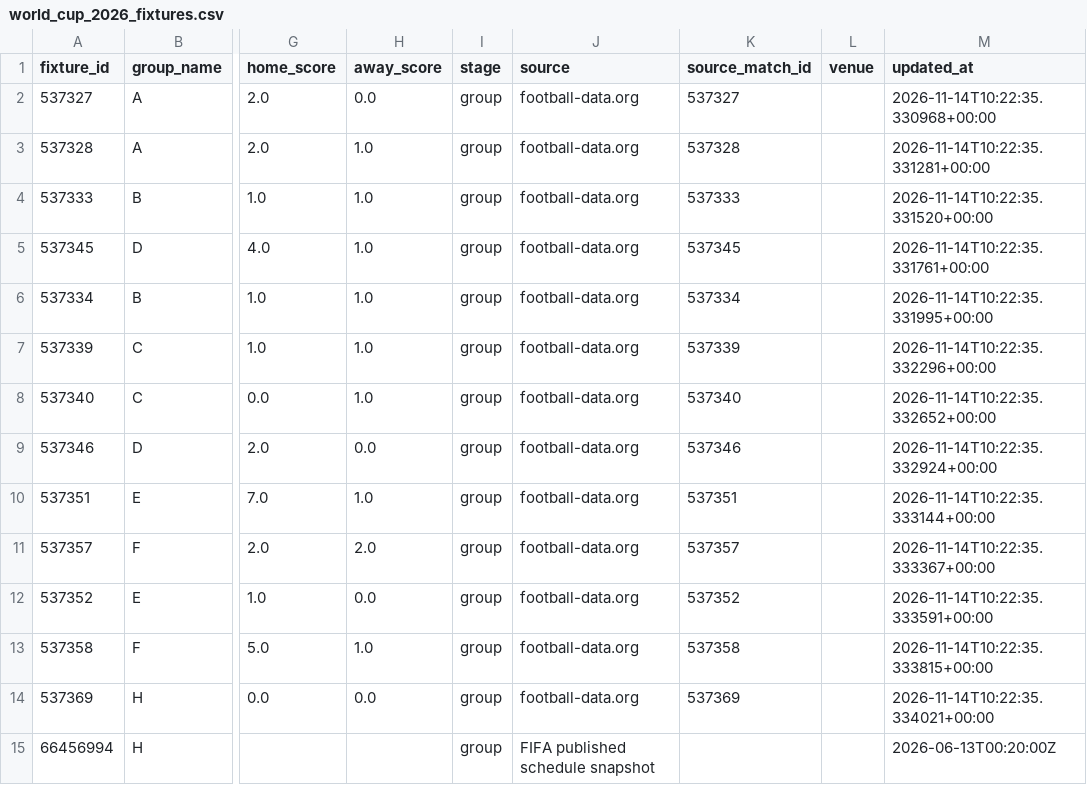
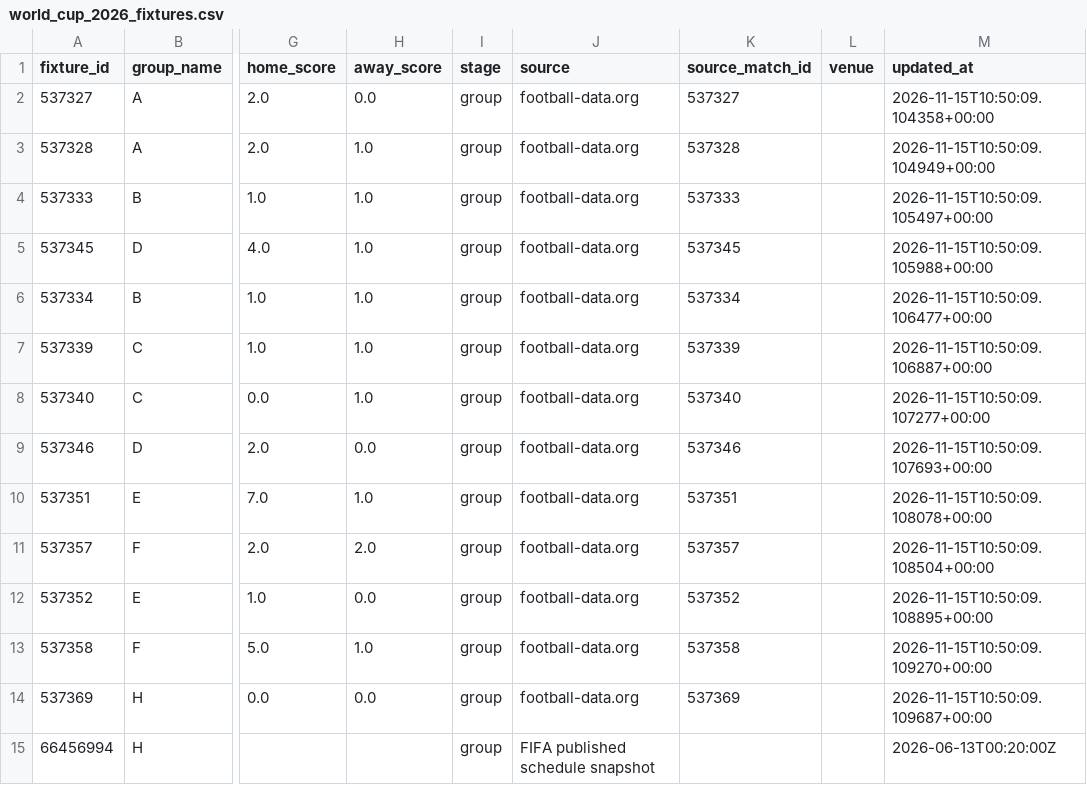
Before and after one commit to egoq-football/football_predictor_beginner, a CSV file: data/world_cup_2026_fixtures.csv, drawn as a sheet; only a part is shown, gaps mark what is left out; the diff covers the shown part only; the diff names each change by its address in the sheet, - before the commit and + after, or states it on an @@ line.

```diff
--- a/data/world_cup_2026_fixtures.csv
+++ b/data/world_cup_2026_fixtures.csv
-M2 (updated_at): 2026-11-14T10:22:35.330968+00:00
+M2 (updated_at): 2026-11-15T10:50:09.104358+00:00
-M3 (updated_at): 2026-11-14T10:22:35.331281+00:00
+M3 (updated_at): 2026-11-15T10:50:09.104949+00:00
-M4 (updated_at): 2026-11-14T10:22:35.331520+00:00
+M4 (updated_at): 2026-11-15T10:50:09.105497+00:00
-M5 (updated_at): 2026-11-14T10:22:35.331761+00:00
+M5 (updated_at): 2026-11-15T10:50:09.105988+00:00
-M6 (updated_at): 2026-11-14T10:22:35.331995+00:00
+M6 (updated_at): 2026-11-15T10:50:09.106477+00:00
-M7 (updated_at): 2026-11-14T10:22:35.332296+00:00
+M7 (updated_at): 2026-11-15T10:50:09.106887+00:00
-M8 (updated_at): 2026-11-14T10:22:35.332652+00:00
+M8 (updated_at): 2026-11-15T10:50:09.107277+00:00
-M9 (updated_at): 2026-11-14T10:22:35.332924+00:00
+M9 (updated_at): 2026-11-15T10:50:09.107693+00:00
-M10 (updated_at): 2026-11-14T10:22:35.333144+00:00
+M10 (updated_at): 2026-11-15T10:50:09.108078+00:00
-M11 (updated_at): 2026-11-14T10:22:35.333367+00:00
+M11 (updated_at): 2026-11-15T10:50:09.108504+00:00
-M12 (updated_at): 2026-11-14T10:22:35.333591+00:00
+M12 (updated_at): 2026-11-15T10:50:09.108895+00:00
-M13 (updated_at): 2026-11-14T10:22:35.333815+00:00
+M13 (updated_at): 2026-11-15T10:50:09.109270+00:00
-M14 (updated_at): 2026-11-14T10:22:35.334021+00:00
+M14 (updated_at): 2026-11-15T10:50:09.109687+00:00
```
Also changed, not shown: 91 edited cells elsewhere in this file, data/fifa_rankings_current.csv, 3 other files.
